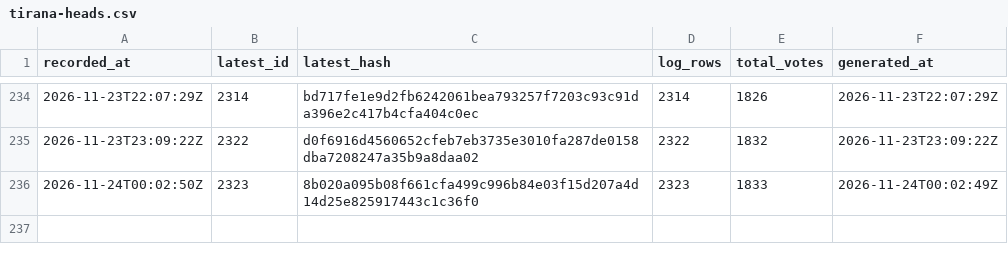
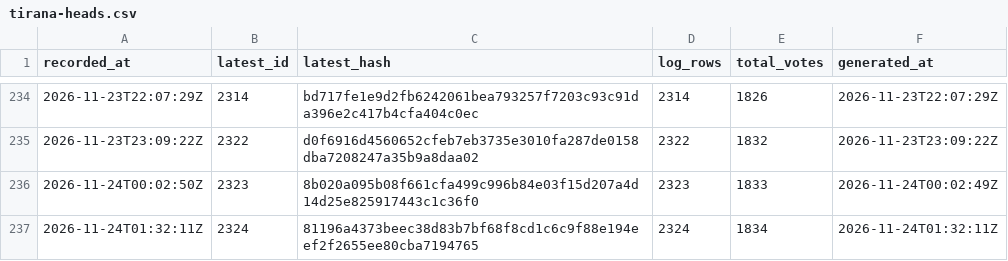
Before and after one commit to listastudentore-afk/lista-studentore-audit, a CSV file: tirana-heads.csv, drawn as a sheet; only a part is shown, gaps mark what is left out.

```diff
--- a/tirana-heads.csv
+++ b/tirana-heads.csv
@@ -236 +236,2 @@ recorded_at,latest_id,latest_hash,log_rows,total_votes,generated_at
 2026-11-24T00:02:50Z,2323,8b020a095b08f661cfa499c996b84e03f15d207a4d14d25e825917443c1c36f0,2323,1833,2026-11-24T00:02:49Z
+2026-11-24T01:32:11Z,2324,81196a4373beec38d83b7bf68f8cd1c6c9f88e194eef2f2655ee80cba7194765,2324,1834,2026-11-24T01:32:11Z
```
Also changed, not shown: heads.csv, 1 other file.
